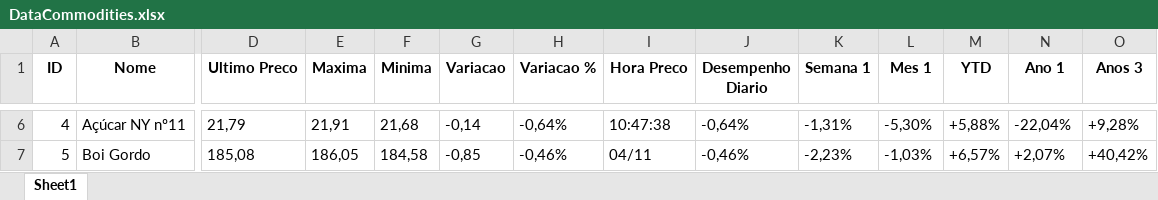
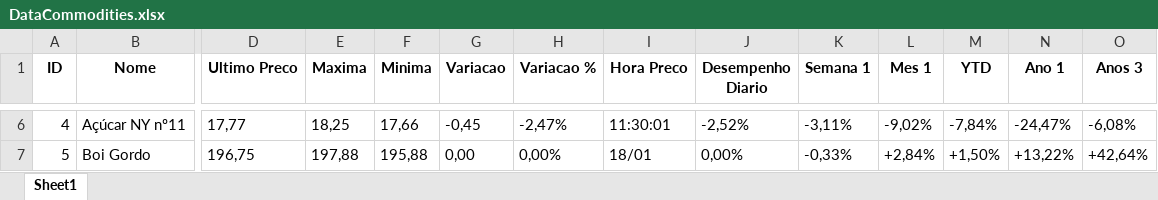
Before and after one commit to IgorPioGH/WebScrapingAnaliseDeDados, an Excel workbook: DataCommodities.xlsx, sheet Sheet1, drawn as a sheet; only a part is shown, gaps mark what is left out; values as stored, in another font and other column widths than the file's, no borders; the diff covers the shown part only; the diff names each change by its address in the sheet, - before the commit and + after, or states it on an @@ line.

```diff
--- a/DataCommodities.xlsx (sheet Sheet1)
+++ b/DataCommodities.xlsx (sheet Sheet1)
-D6 (Ultimo Preco): 21,79
+D6 (Ultimo Preco): 17,77
-E6 (Maxima): 21,91
+E6 (Maxima): 18,25
-F6 (Minima): 21,68
+F6 (Minima): 17,66
-G6 (Variacao): -0,14
+G6 (Variacao): -0,45
-H6 (Variacao %): -0,64%
+H6 (Variacao %): -2,47%
-I6 (Hora Preco): 10:47:38
+I6 (Hora Preco): 11:30:01
-J6 (Desempenho Diario): -0,64%
+J6 (Desempenho Diario): -2,52%
-K6 (Semana 1): -1,31%
+K6 (Semana 1): -3,11%
-L6 (Mes 1): -5,30%
+L6 (Mes 1): -9,02%
-M6 (YTD): +5,88%
+M6 (YTD): -7,84%
-N6 (Ano 1): -22,04%
+N6 (Ano 1): -24,47%
-O6 (Anos 3): +9,28%
+O6 (Anos 3): -6,08%
-D7 (Ultimo Preco): 185,08
+D7 (Ultimo Preco): 196,75
-E7 (Maxima): 186,05
+E7 (Maxima): 197,88
-F7 (Minima): 184,58
+F7 (Minima): 195,88
-G7 (Variacao): -0,85
+G7 (Variacao): 0,00
-H7 (Variacao %): -0,46%
+H7 (Variacao %): 0,00%
-I7 (Hora Preco): 04/11
+I7 (Hora Preco): 18/01
-J7 (Desempenho Diario): -0,46%
+J7 (Desempenho Diario): 0,00%
-K7 (Semana 1): -2,23%
+K7 (Semana 1): -0,33%
-L7 (Mes 1): -1,03%
+L7 (Mes 1): +2,84%
-M7 (YTD): +6,57%
+M7 (YTD): +1,50%
-N7 (Ano 1): +2,07%
+N7 (Ano 1): +13,22%
-O7 (Anos 3): +40,42%
+O7 (Anos 3): +42,64%
```
Also changed, not shown: 1 removed row, 462 edited cells and row numbers in column A elsewhere in this sheet, 1 other file.
